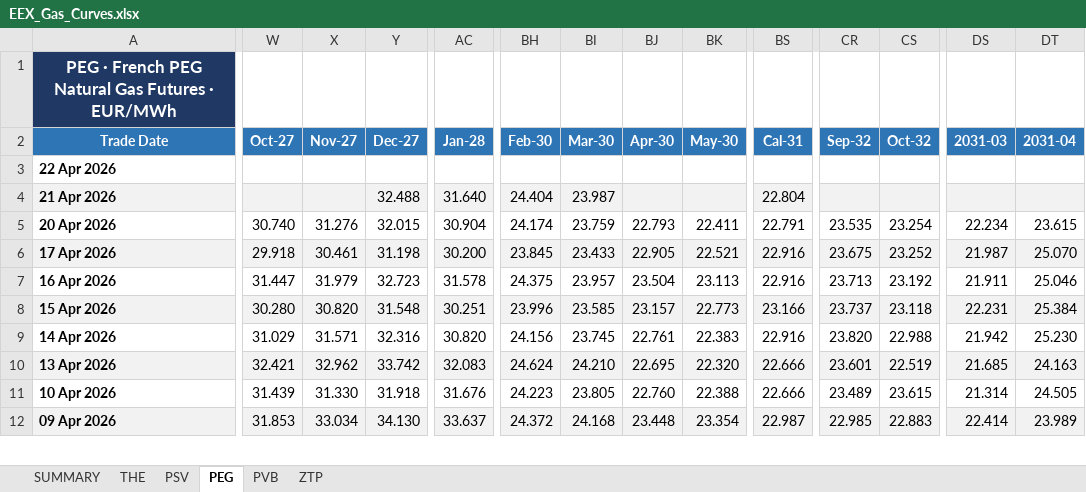
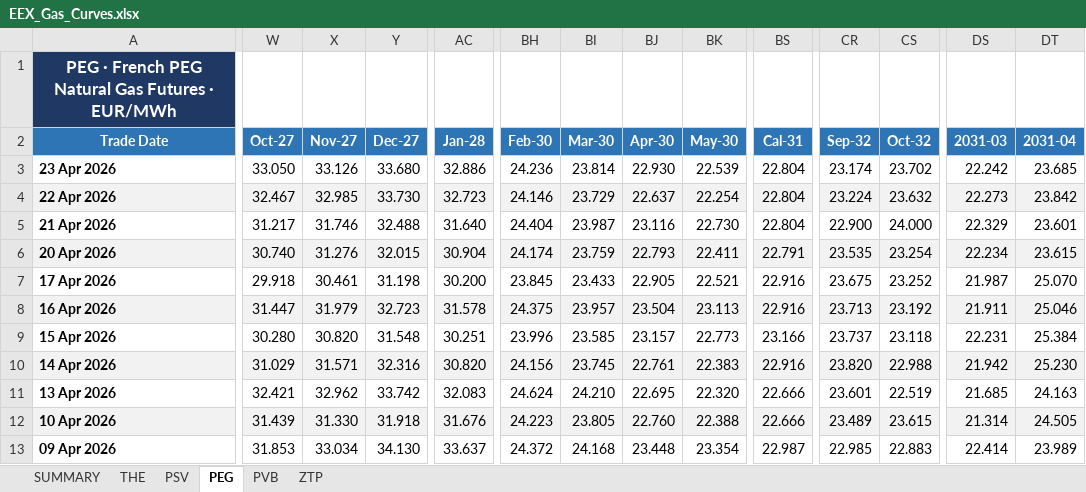
Before and after one commit to ibra26-gif/LNG-TradeOS, an Excel workbook: data/EEX_Gas_Curves.xlsx, sheet PEG, drawn as a sheet; only a part is shown, gaps mark what is left out; values as stored, in another font and other column widths than the file's, no borders; addresses are those after the commit; rows hold the shown columns only; the diff covers the shown part only; the diff names each change by its address in the sheet, - before the commit and + after, or states it on an @@ line.

```diff
--- a/data/EEX_Gas_Curves.xlsx (sheet PEG)
+++ b/data/EEX_Gas_Curves.xlsx (sheet PEG)
+row 3: 23 Apr 2026 | 33.050 | 33.126 | 33.680 | 32.886 | 24.236 | 23.814 | 22.930 | 22.539 | 22.804 | 23.174 | 23.702 | 22.242 | 23.685
-A4:DT4 fill: none
+A4:DT4 fill: #F2F2F2
-W4 (Oct-27): (empty)
+W4 (Oct-27): 32.467
-X4 (Nov-27): (empty)
+X4 (Nov-27): 32.985
-Y4 (Dec-27): (empty)
+Y4 (Dec-27): 33.730
-AC4 (Jan-28): (empty)
+AC4 (Jan-28): 32.723
-BH4 (Feb-30): (empty)
+BH4 (Feb-30): 24.146
-BI4 (Mar-30): (empty)
+BI4 (Mar-30): 23.729
-BJ4 (Apr-30): (empty)
+BJ4 (Apr-30): 22.637
-BK4 (May-30): (empty)
+BK4 (May-30): 22.254
-BS4 (Cal-31): (empty)
+BS4 (Cal-31): 22.804
-CR4 (Sep-32): (empty)
+CR4 (Sep-32): 23.224
-CS4 (Oct-32): (empty)
+CS4 (Oct-32): 23.632
-DS4 (2031-03): (empty)
+DS4 (2031-03): 22.273
-DT4 (2031-04): (empty)
+DT4 (2031-04): 23.842
-A5:DT5 fill: #F2F2F2
+A5:DT5 fill: none
-W5 (Oct-27): (empty)
+W5 (Oct-27): 31.217
-X5 (Nov-27): (empty)
+X5 (Nov-27): 31.746
-BJ5 (Apr-30): (empty)
+BJ5 (Apr-30): 23.116
-BK5 (May-30): (empty)
+BK5 (May-30): 22.730
-CR5 (Sep-32): (empty)
+CR5 (Sep-32): 22.900
-CS5 (Oct-32): (empty)
+CS5 (Oct-32): 24.000
-DS5 (2031-03): (empty)
+DS5 (2031-03): 22.329
-DT5 (2031-04): (empty)
+DT5 (2031-04): 23.601
-A6:DT6 fill: none
+A6:DT6 fill: #F2F2F2
-A7:DT7 fill: #F2F2F2
+A7:DT7 fill: none
-A8:DT8 fill: none
+A8:DT8 fill: #F2F2F2
-A9:DT9 fill: #F2F2F2
+A9:DT9 fill: none
-A10:DT10 fill: none
+A10:DT10 fill: #F2F2F2
-A11:DT11 fill: #F2F2F2
+A11:DT11 fill: none
-A12:DT12 fill: none
+A12:DT12 fill: #F2F2F2
-A13:DT13 fill: #F2F2F2
+A13:DT13 fill: none
```
Also changed, not shown: 7 edited cells and cell formats elsewhere in this sheet, sheet THE, sheet PVB, sheet ZTP, sheet PSV, sheet SUMMARY.
